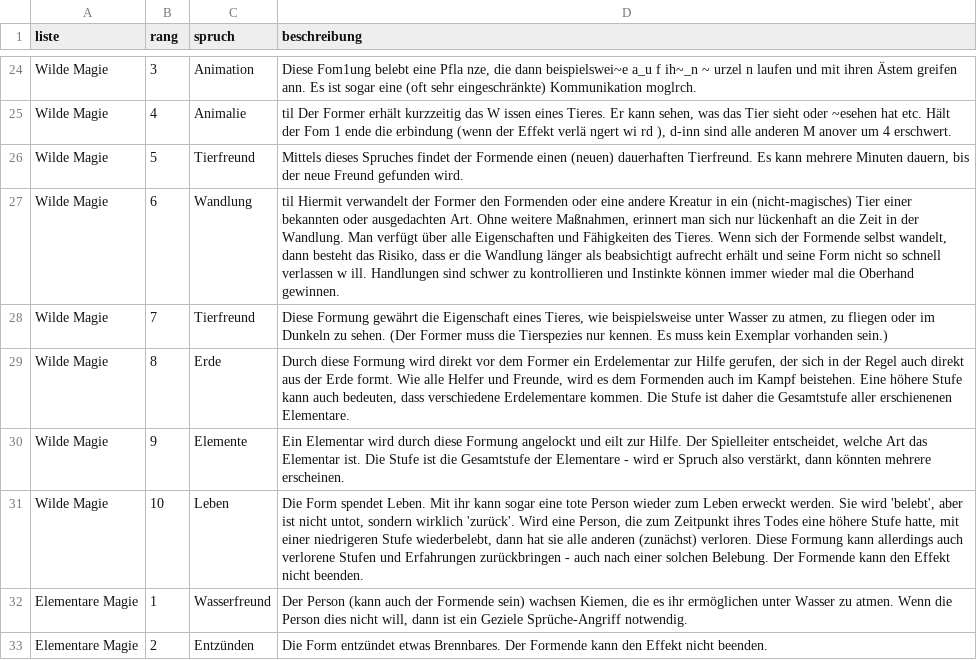
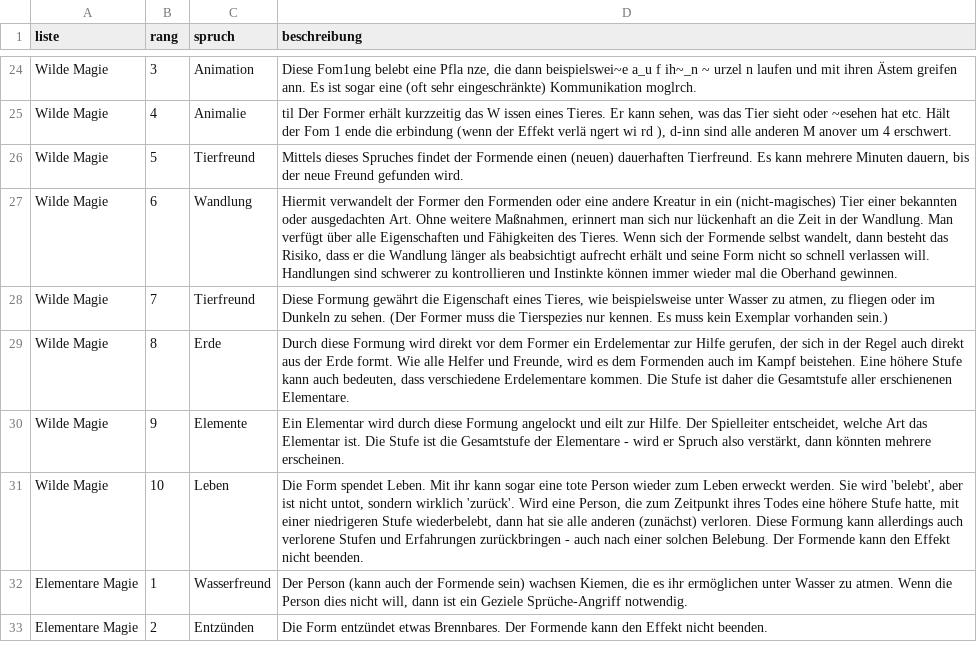
Before and after one commit to johannesschweig/dmcave, a CSV file: _data/spells.csv, drawn as a sheet; only a part is shown, gaps mark what is left out.

```diff
--- a/_data/spells.csv
+++ b/_data/spells.csv
@@ -26,3 +26,3 @@ Wilde Magie,4,Animalie,"til Der Former erhält kurzzeitig das W issen eines Tier
 Wilde Magie,5,Tierfreund,"Mittels dieses Spruches findet der Formende einen (neuen) dauerhaften Tierfreund. Es kann mehrere Minuten dauern, bis der neue Freund gefunden wird."
-Wilde Magie,6,Wandlung,"til Hiermit verwandelt der Former den Formenden oder eine andere Kreatur in ein (nicht-magisches) Tier einer bekannten oder ausgedachten Art. Ohne weitere Maßnahmen, erinnert man sich nur lückenhaft an die Zeit in der Wandlung. Man verfügt über alle Eigenschaften und Fähigkeiten des Tieres. Wenn sich der Formende selbst wandelt, dann besteht das Risiko, dass er die Wandlung länger als beabsichtigt aufrecht erhält und seine Form nicht so schnell verlassen w ill. Handlungen sind schwer zu kontrollieren und Instinkte können immer wieder mal die Oberhand gewinnen."
+Wilde Magie,6,Wandlung,"Hiermit verwandelt der Former den Formenden oder eine andere Kreatur in ein (nicht-magisches) Tier einer bekannten oder ausgedachten Art. Ohne weitere Maßnahmen, erinnert man sich nur lückenhaft an die Zeit in der Wandlung. Man verfügt über alle Eigenschaften und Fähigkeiten des Tieres. Wenn sich der Formende selbst wandelt, dann besteht das Risiko, dass er die Wandlung länger als beabsichtigt aufrecht erhält und seine Form nicht so schnell verlassen will. Handlungen sind schwerer zu kontrollieren und Instinkte können immer wieder mal die Oberhand gewinnen."
 Wilde Magie,7,Tierfreund,"Diese Formung gewährt die Eigenschaft eines Tieres, wie beispielsweise unter Wasser zu atmen, zu fliegen oder im Dunkeln zu sehen. (Der Former muss die Tierspezies nur kennen. Es muss kein Exemplar vorhanden sein.)"
```
Also changed, not shown: 4 other files.
